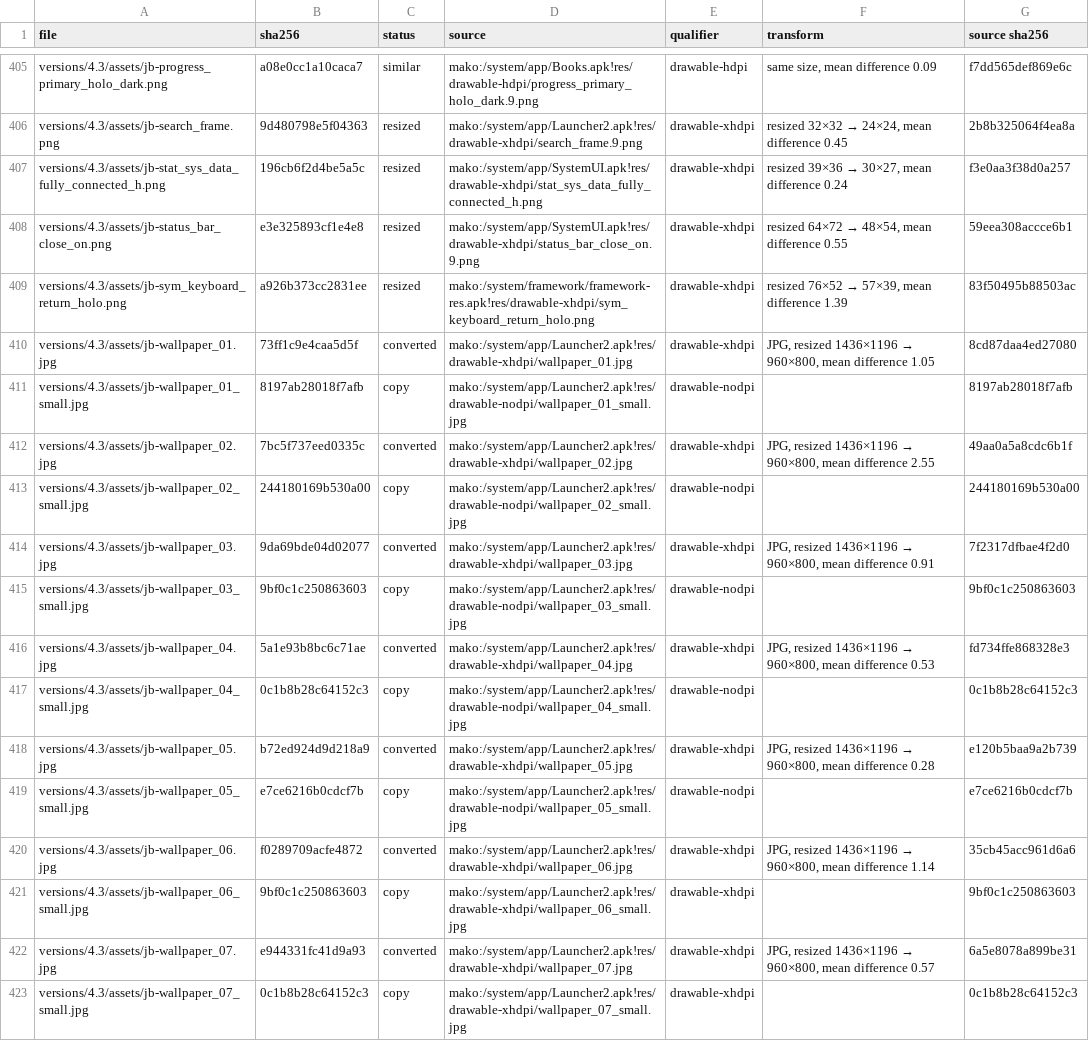
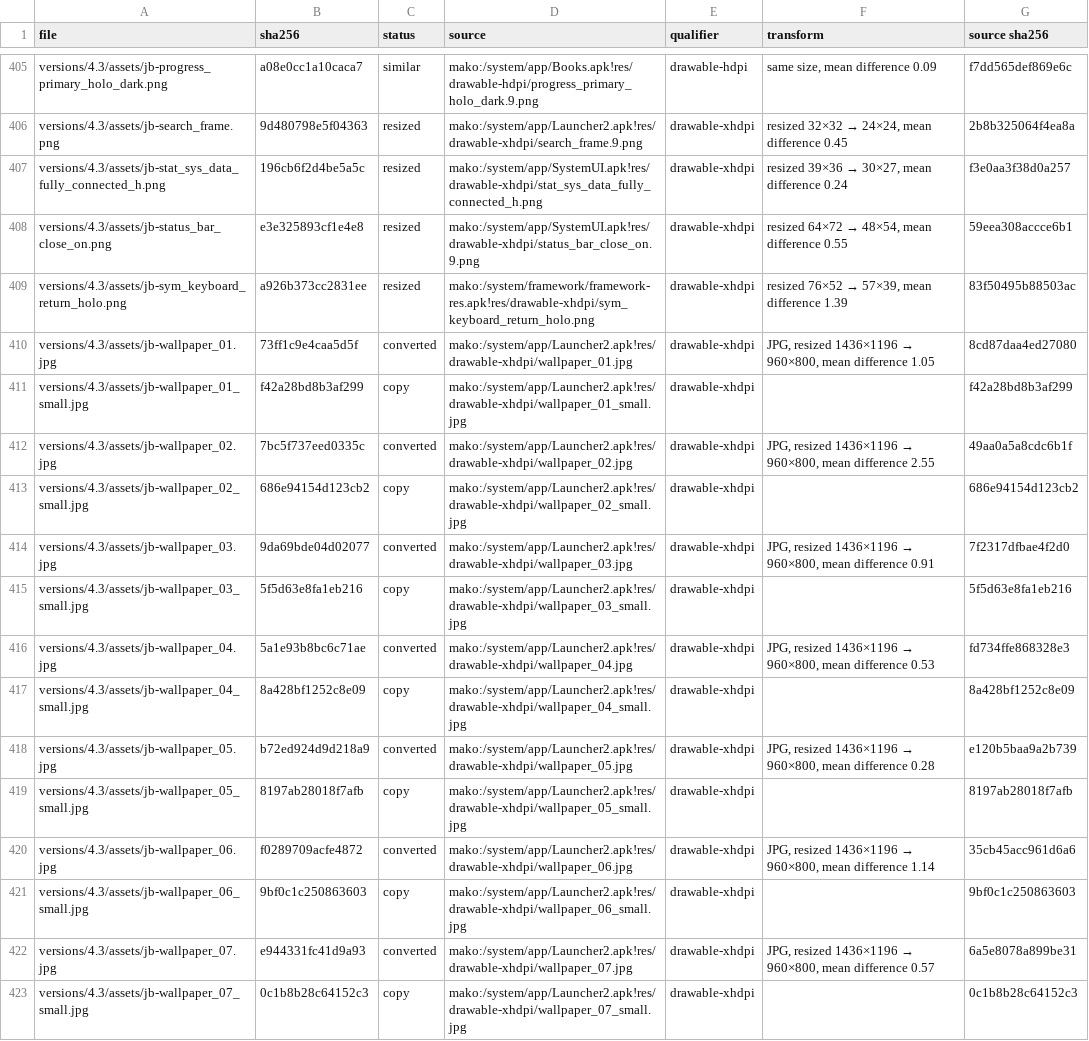
Before and after one commit to szabolevi98/android-simulator, a TSV file: docs/reports/assets/4.3.tsv, drawn as a sheet; only a part is shown, gaps mark what is left out; the diff covers the shown part only.

Commit message:
Asset inventory: the 4.3 wallpaper thumbnails are traced to Launcher2's drawable-xhdpi copies

```diff
--- a/docs/reports/assets/4.3.tsv
+++ b/docs/reports/assets/4.3.tsv
@@ -410,11 +410,11 @@ versions/4.3/assets/jb-sym_keyboard_return_holo.png	a926b373cc2831ee	resized	mak
 versions/4.3/assets/jb-wallpaper_01.jpg	73ff1c9e4caa5d5f	converted	mako:/system/app/Launcher2.apk!res/drawable-xhdpi/wallpaper_01.jpg	drawable-xhdpi	JPG, resized 1436×1196 → 960×800, mean difference 1.05	8cd87daa4ed27080
-versions/4.3/assets/jb-wallpaper_01_small.jpg	8197ab28018f7afb	copy	mako:/system/app/Launcher2.apk!res/drawable-nodpi/wallpaper_01_small.jpg	drawable-nodpi		8197ab28018f7afb
+versions/4.3/assets/jb-wallpaper_01_small.jpg	f42a28bd8b3af299	copy	mako:/system/app/Launcher2.apk!res/drawable-xhdpi/wallpaper_01_small.jpg	drawable-xhdpi		f42a28bd8b3af299
 versions/4.3/assets/jb-wallpaper_02.jpg	7bc5f737eed0335c	converted	mako:/system/app/Launcher2.apk!res/drawable-xhdpi/wallpaper_02.jpg	drawable-xhdpi	JPG, resized 1436×1196 → 960×800, mean difference 2.55	49aa0a5a8cdc6b1f
-versions/4.3/assets/jb-wallpaper_02_small.jpg	244180169b530a00	copy	mako:/system/app/Launcher2.apk!res/drawable-nodpi/wallpaper_02_small.jpg	drawable-nodpi		244180169b530a00
+versions/4.3/assets/jb-wallpaper_02_small.jpg	686e94154d123cb2	copy	mako:/system/app/Launcher2.apk!res/drawable-xhdpi/wallpaper_02_small.jpg	drawable-xhdpi		686e94154d123cb2
 versions/4.3/assets/jb-wallpaper_03.jpg	9da69bde04d02077	converted	mako:/system/app/Launcher2.apk!res/drawable-xhdpi/wallpaper_03.jpg	drawable-xhdpi	JPG, resized 1436×1196 → 960×800, mean difference 0.91	7f2317dfbae4f2d0
-versions/4.3/assets/jb-wallpaper_03_small.jpg	9bf0c1c250863603	copy	mako:/system/app/Launcher2.apk!res/drawable-nodpi/wallpaper_03_small.jpg	drawable-nodpi		9bf0c1c250863603
+versions/4.3/assets/jb-wallpaper_03_small.jpg	5f5d63e8fa1eb216	copy	mako:/system/app/Launcher2.apk!res/drawable-xhdpi/wallpaper_03_small.jpg	drawable-xhdpi		5f5d63e8fa1eb216
 versions/4.3/assets/jb-wallpaper_04.jpg	5a1e93b8bc6c71ae	converted	mako:/system/app/Launcher2.apk!res/drawable-xhdpi/wallpaper_04.jpg	drawable-xhdpi	JPG, resized 1436×1196 → 960×800, mean difference 0.53	fd734ffe868328e3
-versions/4.3/assets/jb-wallpaper_04_small.jpg	0c1b8b28c64152c3	copy	mako:/system/app/Launcher2.apk!res/drawable-nodpi/wallpaper_04_small.jpg	drawable-nodpi		0c1b8b28c64152c3
+versions/4.3/assets/jb-wallpaper_04_small.jpg	8a428bf1252c8e09	copy	mako:/system/app/Launcher2.apk!res/drawable-xhdpi/wallpaper_04_small.jpg	drawable-xhdpi		8a428bf1252c8e09
 versions/4.3/assets/jb-wallpaper_05.jpg	b72ed924d9d218a9	converted	mako:/system/app/Launcher2.apk!res/drawable-xhdpi/wallpaper_05.jpg	drawable-xhdpi	JPG, resized 1436×1196 → 960×800, mean difference 0.28	e120b5baa9a2b739
-versions/4.3/assets/jb-wallpaper_05_small.jpg	e7ce6216b0cdcf7b	copy	mako:/system/app/Launcher2.apk!res/drawable-nodpi/wallpaper_05_small.jpg	drawable-nodpi		e7ce6216b0cdcf7b
+versions/4.3/assets/jb-wallpaper_05_small.jpg	8197ab28018f7afb	copy	mako:/system/app/Launcher2.apk!res/drawable-xhdpi/wallpaper_05_small.jpg	drawable-xhdpi		8197ab28018f7afb
 versions/4.3/assets/jb-wallpaper_06.jpg	f0289709acfe4872	converted	mako:/system/app/Launcher2.apk!res/drawable-xhdpi/wallpaper_06.jpg	drawable-xhdpi	JPG, resized 1436×1196 → 960×800, mean difference 1.14	35cb45acc961d6a6
```
Also changed, not shown: 20 edited cells elsewhere in this file.
